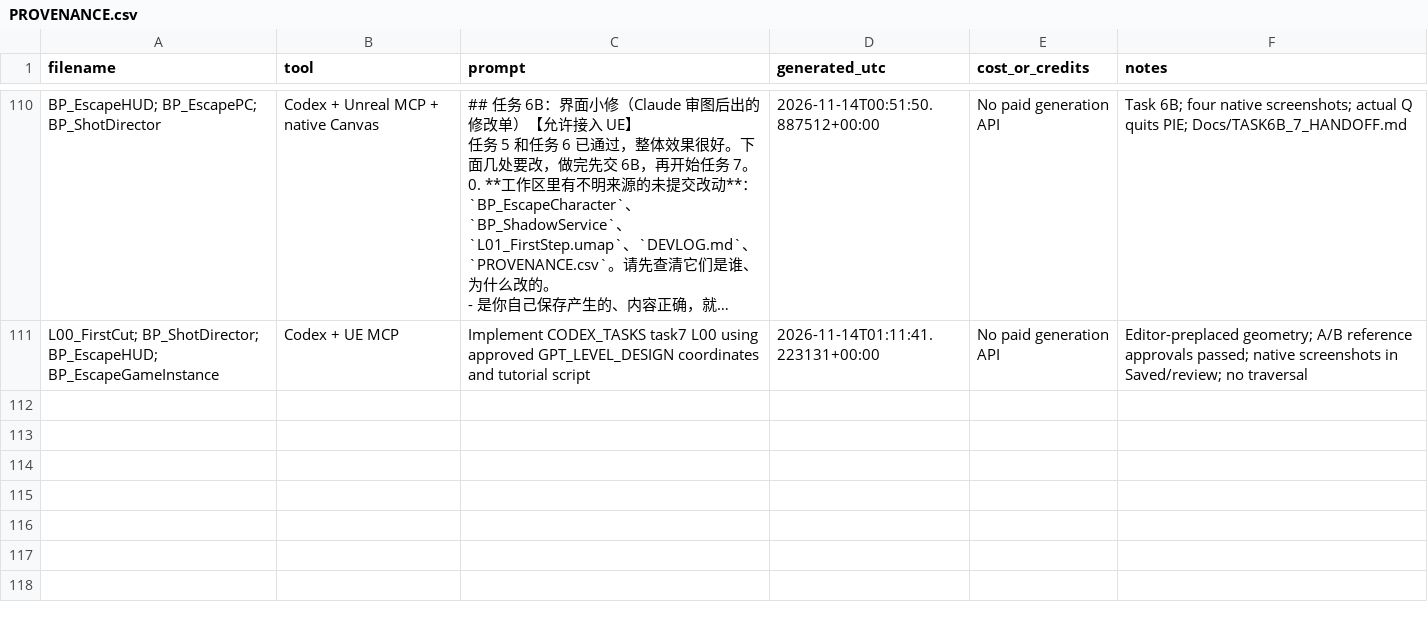
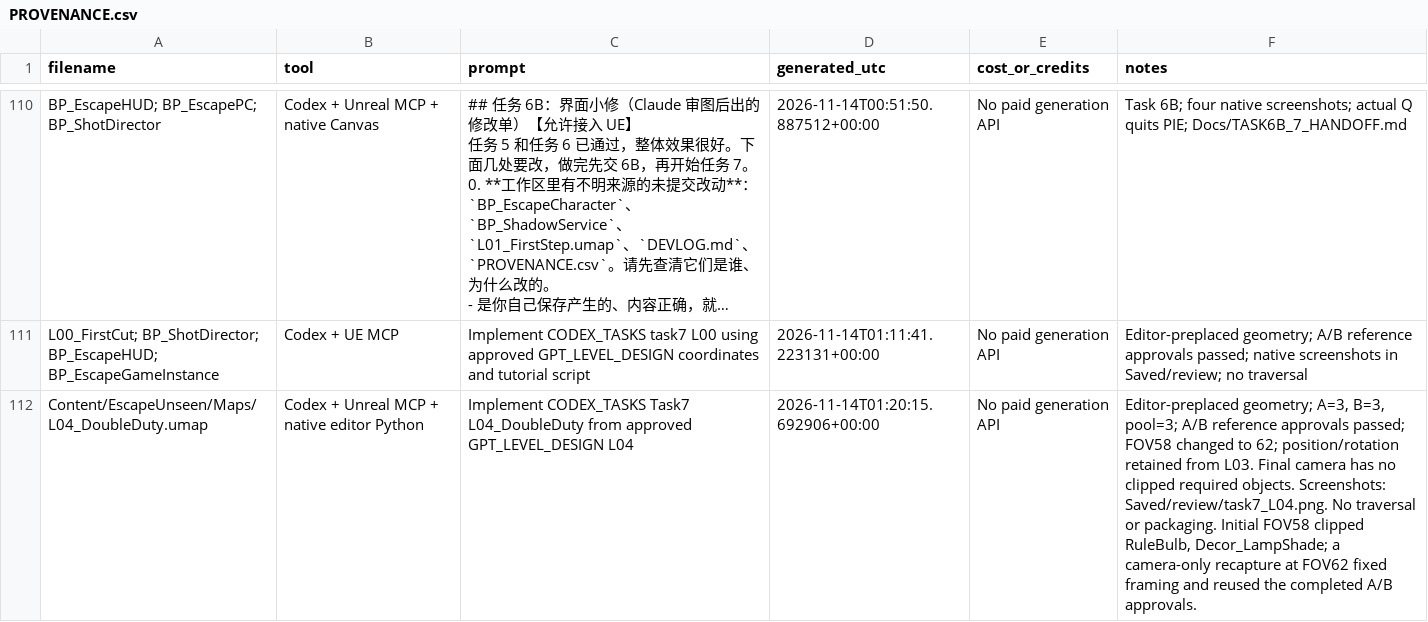
Before and after one commit to XLingyyy/Escape-Unseen, a CSV file: EU/SourceArt/PROVENANCE.csv, drawn as a sheet; only a part is shown, gaps mark what is left out; long unchanged cells end in …; the diff names each change by its address in the sheet, - before the commit and + after, or states it on an @@ line.

```diff
--- a/EU/SourceArt/PROVENANCE.csv
+++ b/EU/SourceArt/PROVENANCE.csv
+row 112: Content/EscapeUnseen/Maps/L04_DoubleDuty.umap | Codex + Unreal MCP + native editor Python | Implement CODEX_TASKS Task7 L04_DoubleDuty from approved GPT_LEVEL_DESIGN L04 | 2026-11-14T01:20:15.692906+00:00 | No paid generation API | Editor-preplaced geometry; A=3, B=3, pool=3; A/B reference approvals passed; FOV58 changed to 62; position/rotation retained from L03. Final camera has no clipped required objects. Screenshots: Saved/review/task7_L04.png. No traversal or packaging. Initial FOV58 clipped RuleBulb, Decor_LampShade; a camera-only recapture at FOV62 fixed framing and reused the completed A/B approvals.
```
Also changed, not shown: 4 other files.
